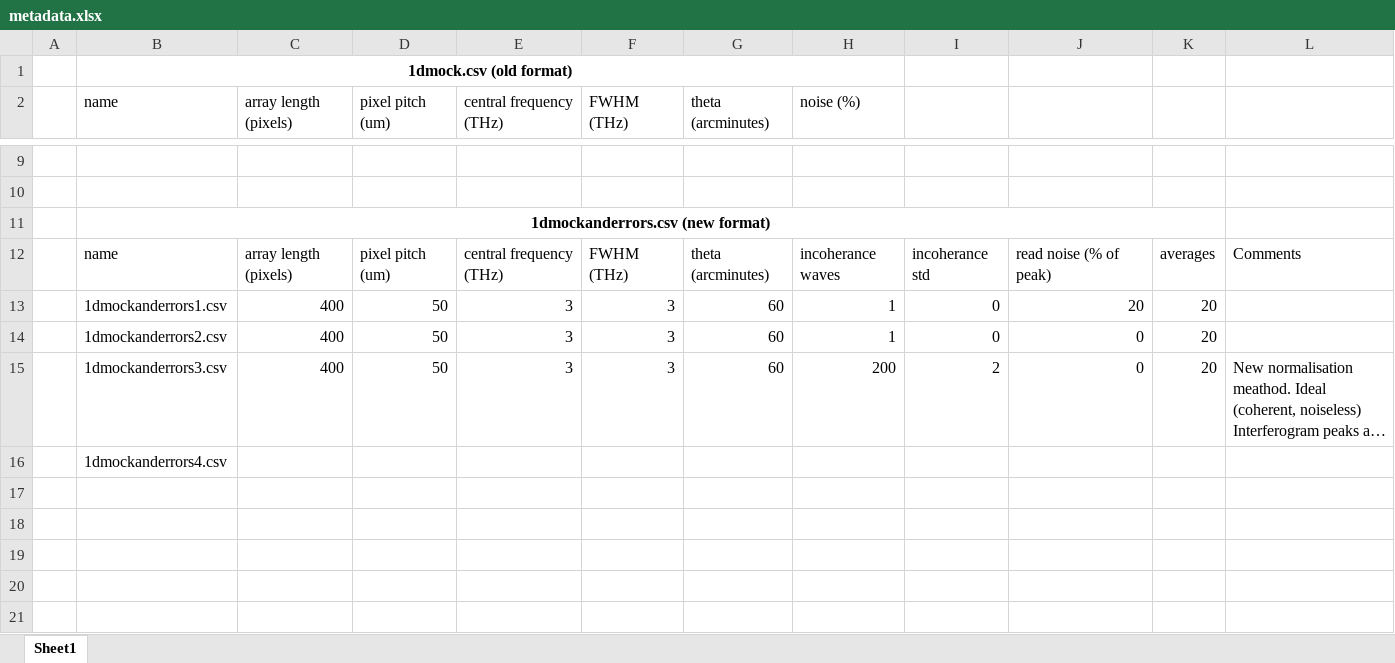
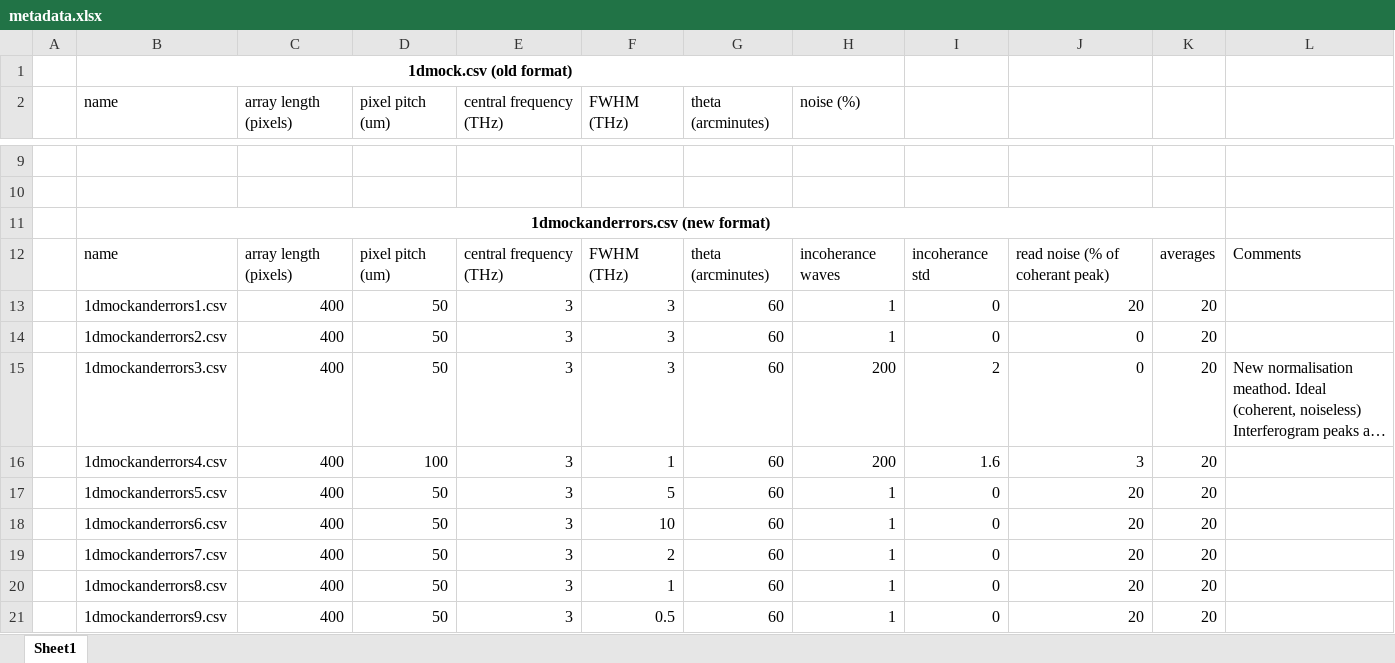
Before and after one commit to Jammi-Dodgers/THz-Compressed-Sensing, an Excel workbook: compressed_sensing/data/metadata.xlsx, sheet Sheet1, drawn as a sheet; only a part is shown, gaps mark what is left out; long unchanged cells end in …; values as stored, in another font and other column widths than the file's, no borders; table styles not drawn; removed rows and columns are numbered as before the commit, all else as after; the diff names each change by its address in the sheet, - before the commit and + after, or states it on an @@ line.

```diff
--- a/compressed_sensing/data/metadata.xlsx (sheet Sheet1)
+++ b/compressed_sensing/data/metadata.xlsx (sheet Sheet1)
-J12: read noise (% of peak)
+J12: read noise (% of coherant peak)
-row 16:  | 1dmockanderrors4.csv
+row 16:  | 1dmockanderrors4.csv | 400 | 100 | 3 | 1 | 60 | 200 | 1.6 | 3 | 20
+row 17:  | 1dmockanderrors5.csv | 400 | 50 | 3 | 5 | 60 | 1 | 0 | 20 | 20
+row 18:  | 1dmockanderrors6.csv | 400 | 50 | 3 | 10 | 60 | 1 | 0 | 20 | 20
+row 19:  | 1dmockanderrors7.csv | 400 | 50 | 3 | 2 | 60 | 1 | 0 | 20 | 20
+row 20:  | 1dmockanderrors8.csv | 400 | 50 | 3 | 1 | 60 | 1 | 0 | 20 | 20
+row 21:  | 1dmockanderrors9.csv | 400 | 50 | 3 | 0.5 | 60 | 1 | 0 | 20 | 20
```
Also changed, not shown: 17 other files.
